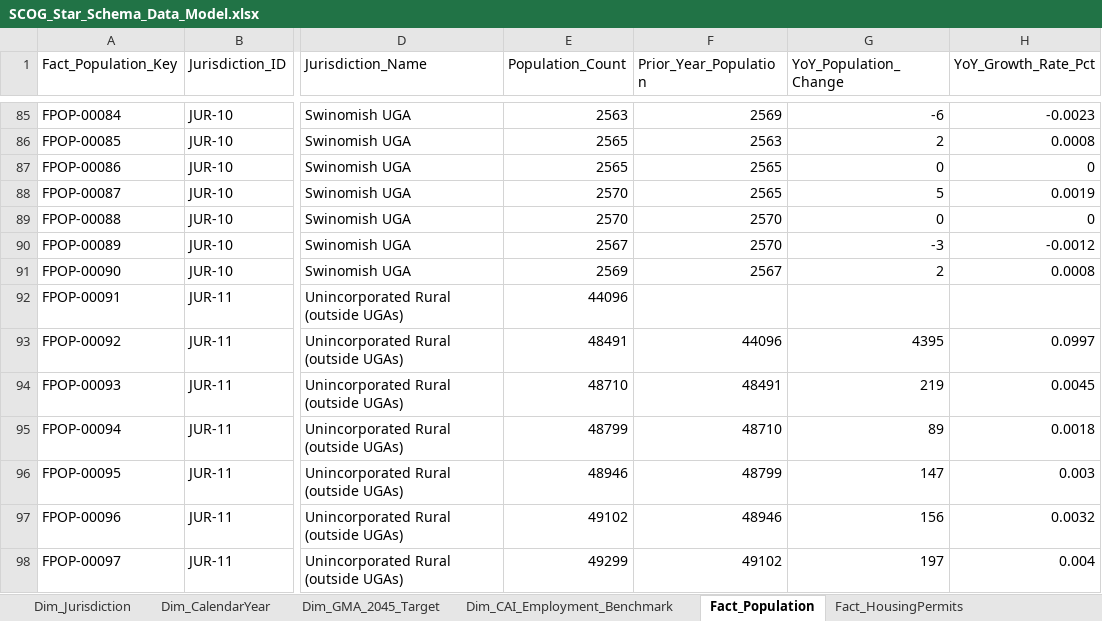
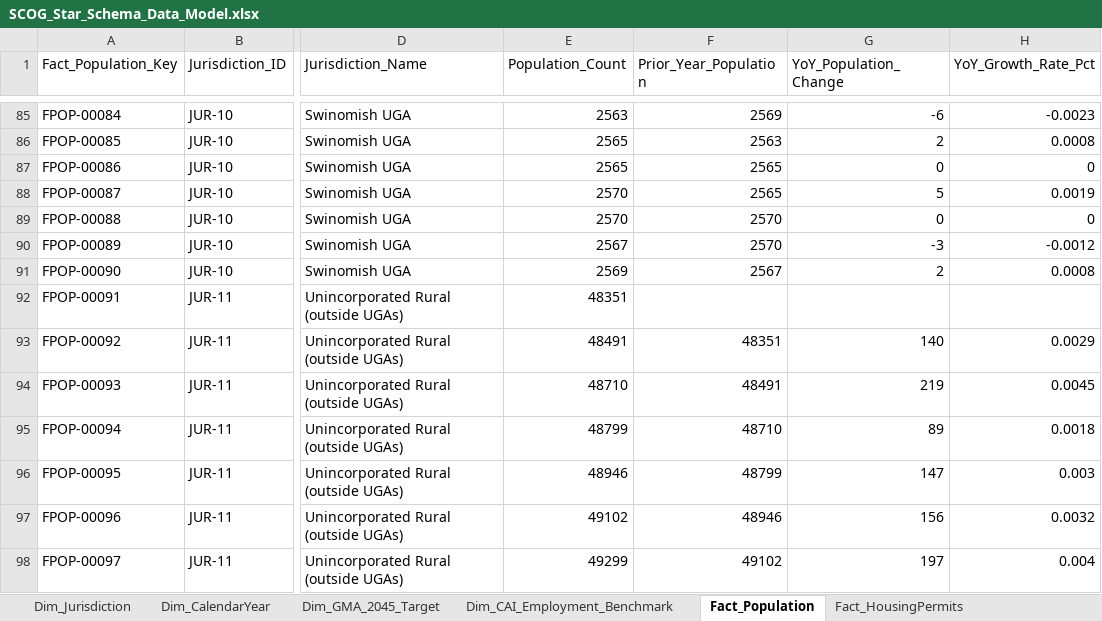
Before and after one commit to angra8410/fabric-data-engineering, an Excel workbook: scog-growth-report/data/processed/SCOG_Star_Schema_Data_Model.xlsx, sheet Fact_Population, drawn as a sheet; only a part is shown, gaps mark what is left out; values as stored, in another font and other column widths than the file's, no borders; the diff names each change by its address in the sheet, - before the commit and + after, or states it on an @@ line.

Commit message:
fix(etl): deduplicate SAEP 2020 UGA columns and assert county total additivity 2020-2026

```diff
--- a/scog-growth-report/data/processed/SCOG_Star_Schema_Data_Model.xlsx (sheet Fact_Population)
+++ b/scog-growth-report/data/processed/SCOG_Star_Schema_Data_Model.xlsx (sheet Fact_Population)
-E92 (Population_Count): 44096
+E92 (Population_Count): 48351
-F93 (Prior_Year_Population): 44096
+F93 (Prior_Year_Population): 48351
-G93 (YoY_Population_Change): 4395
+G93 (YoY_Population_Change): 140
-H93 (YoY_Growth_Rate_Pct): 0.0997
+H93 (YoY_Growth_Rate_Pct): 0.0029
```
Also changed, not shown: 2 other files.
